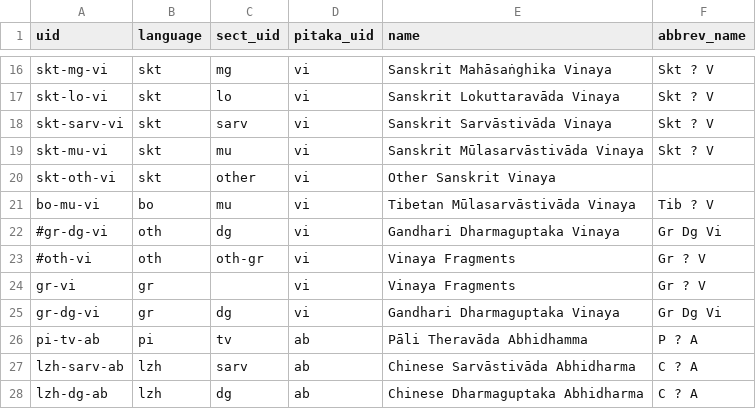
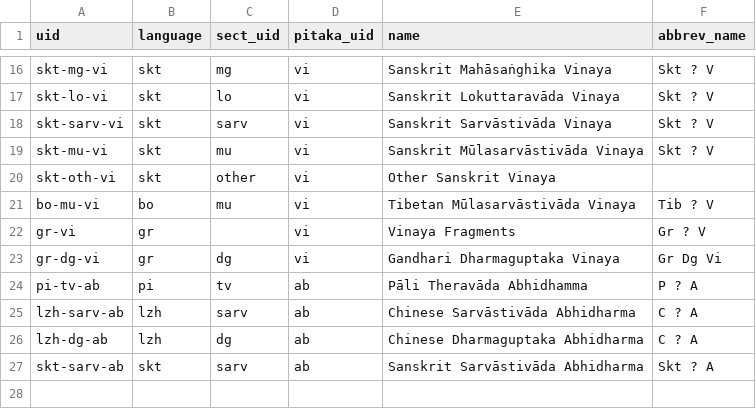
Before and after one commit to suttacentral/legacy-suttacentral-data, a CSV file: table/collection.csv, drawn as a sheet; only a part is shown, gaps mark what is left out; the shorter side is filled out with more unchanged rows.

```diff
--- a/table/collection.csv
+++ b/table/collection.csv
@@ -21,4 +21,2 @@ skt-oth-vi,skt,other,vi,Other Sanskrit Vinaya,
 bo-mu-vi,bo,mu,vi,Tibetan Mūlasarvāstivāda Vinaya,Tib ? V
-#gr-dg-vi,oth,dg,vi,Gandhari Dharmaguptaka Vinaya, Gr Dg Vi
-#oth-vi,oth,oth-gr,vi,Vinaya Fragments, Gr ? V
 gr-vi,gr,,vi,Vinaya Fragments, Gr ? V
```
Also changed, not shown: table/division.csv.
